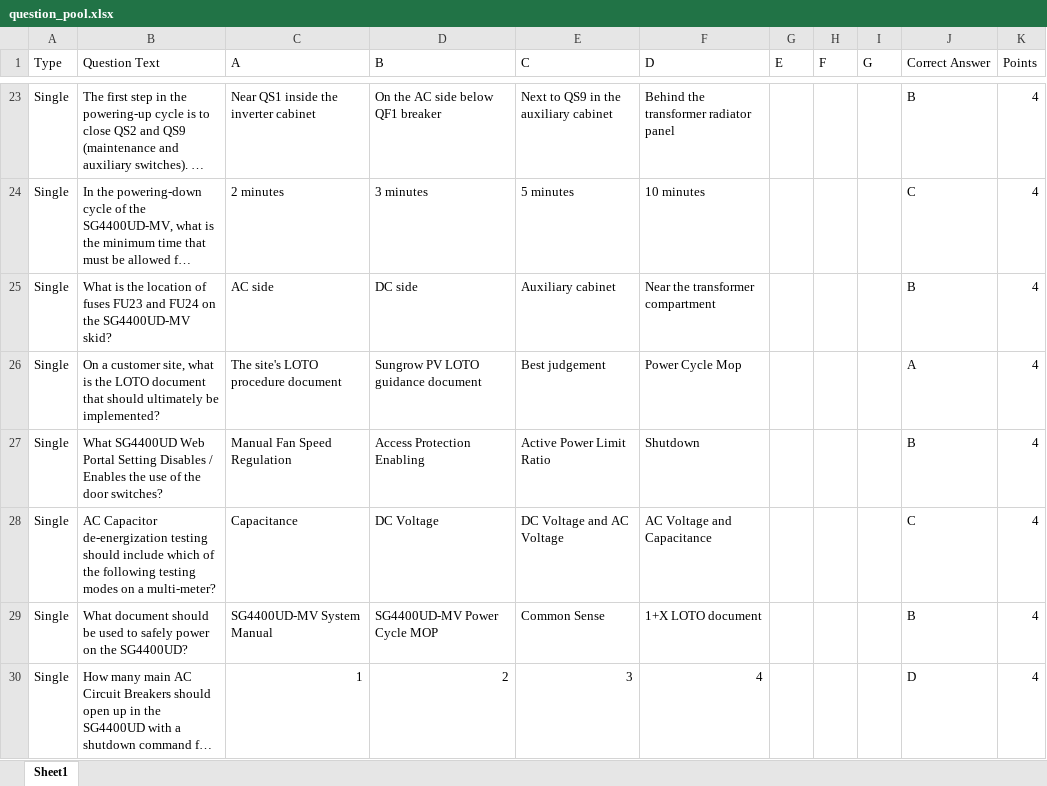
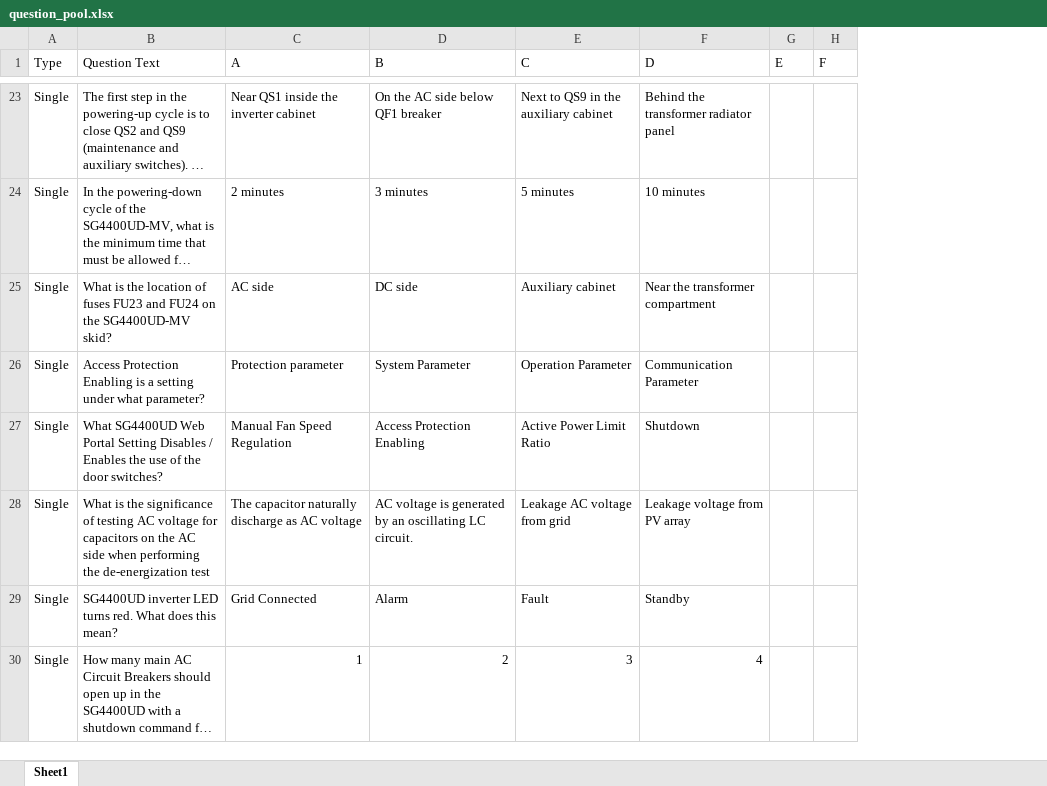
Before and after one commit to BowenHe1/Sungrow-Quiz-App, an Excel workbook: question_pool.xlsx, sheet Sheet1, drawn as a sheet; only a part is shown, gaps mark what is left out; long unchanged cells end in …; values as stored, in another font and other column widths than the file's, no borders; removed rows and columns are numbered as before the commit, all else as after; the diff covers the shown part only; the diff names each change by its address in the sheet, - before the commit and + after, or states it on an @@ line.

```diff
--- a/question_pool.xlsx (sheet Sheet1)
+++ b/question_pool.xlsx (sheet Sheet1)
-column I (G), empty
-column J (Correct Answer), rows 23-25: B | C | B; row 27: B; row 30: D
-column K (Points), rows 23-25: all 4; row 27: 4; row 30: 4
-row 26: Single | On a customer site, what is the LOTO document that should ultimately be implemented? | The site's LOTO procedure document | Sungrow PV LOTO guidance document | Best judgement | Power Cycle Mop |  |  |  | A | 4
+row 26: Single | Access Protection Enabling is a setting under what parameter? | Protection parameter | System Parameter | Operation Parameter | Communication Parameter
@@ row 28 moved to row 65: Single @@
@@ row 29 moved to row 67: Single @@
+row 28: Single | What is the significance of testing AC voltage for capacitors on the AC side when performing the de-energization test | The capacitor naturally discharge as AC voltage | AC voltage is generated by an oscillating LC circuit. | Leakage AC voltage from grid | Leakage voltage from PV array
+row 29: Single | SG4400UD inverter LED turns red. What does this mean? | Grid Connected | Alarm | Fault | Standby
```
Also changed, not shown: 26 added rows, 1 removed row, 1 moved row and 11 edited cells elsewhere in this sheet.
